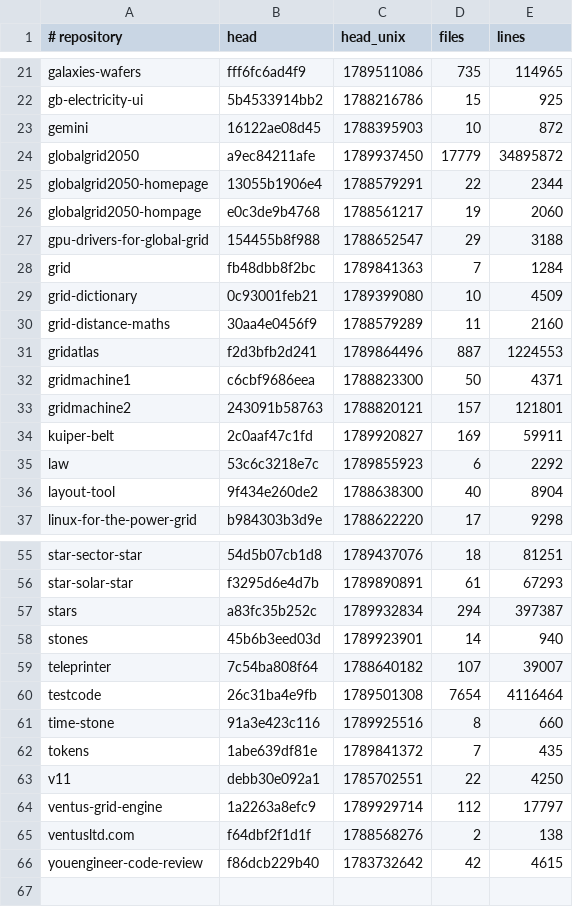
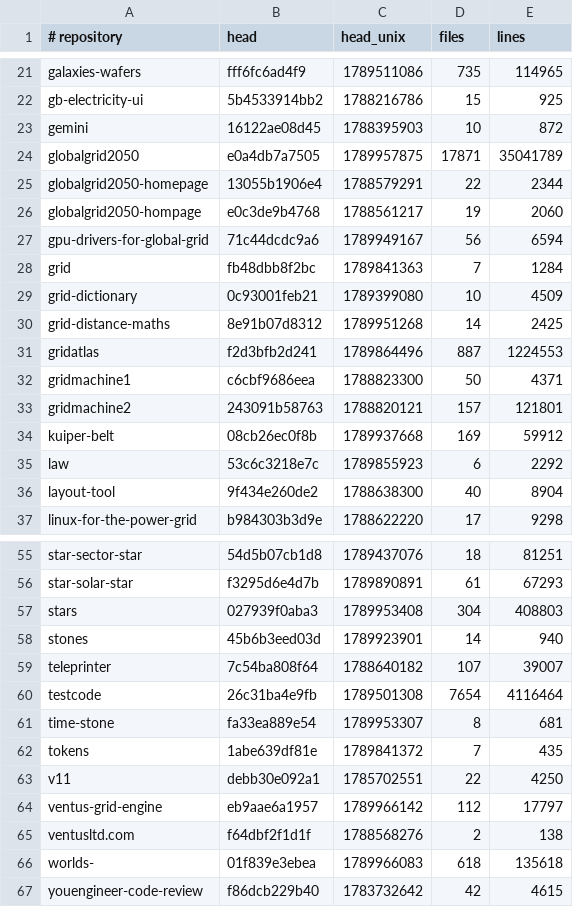
Before and after one commit to Ventusltd/kuiper-belt, a TSV file: cosmos/standing.tsv, drawn as a sheet; only a part is shown, gaps mark what is left out; the diff covers the shown part only.

```diff
--- a/cosmos/standing.tsv
+++ b/cosmos/standing.tsv
@@ -23,9 +23,9 @@ gb-electricity-ui	5b4533914bb2	1788216786	15	925
 gemini	16122ae08d45	1788395903	10	872
-globalgrid2050	a9ec84211afe	1789937450	17779	34895872
+globalgrid2050	e0a4db7a7505	1789957875	17871	35041789
 globalgrid2050-homepage	13055b1906e4	1788579291	22	2344
 globalgrid2050-hompage	e0c3de9b4768	1788561217	19	2060
-gpu-drivers-for-global-grid	154455b8f988	1788652547	29	3188
+gpu-drivers-for-global-grid	71c44dcdc9a6	1789949167	56	6594
 grid	fb48dbb8f2bc	1789841363	7	1284
 grid-dictionary	0c93001feb21	1789399080	10	4509
-grid-distance-maths	30aa4e0456f9	1788579289	11	2160
+grid-distance-maths	8e91b07d8312	1789951268	14	2425
 gridatlas	f2d3bfb2d241	1789864496	887	1224553
@@ -33,3 +33,3 @@ gridmachine1	c6cbf9686eea	1788823300	50	4371
 gridmachine2	243091b58763	1788820121	157	121801
-kuiper-belt	2c0aaf47c1fd	1789920827	169	59911
+kuiper-belt	08cb26ec0f8b	1789937668	169	59912
 law	53c6c3218e7c	1789855923	6	2292
@@ -56,3 +56,3 @@ star-sector-star	54d5b07cb1d8	1789437076	18	81251
 star-solar-star	f3295d6e4d7b	1789890891	61	67293
-stars	a83fc35b252c	1789932834	294	397387
+stars	027939f0aba3	1789953408	304	408803
 stones	45b6b3eed03d	1789923901	14	940
@@ -60,7 +60,8 @@ teleprinter	7c54ba808f64	1788640182	107	39007
 testcode	26c31ba4e9fb	1789501308	7654	4116464
-time-stone	91a3e423c116	1789925516	8	660
+time-stone	fa33ea889e54	1789953307	8	681
 tokens	1abe639df81e	1789841372	7	435
 v11	debb30e092a1	1785702551	22	4250
-ventus-grid-engine	1a2263a8efc9	1789929714	112	17797
+ventus-grid-engine	eb9aae6a1957	1789966142	112	17797
 ventusltd.com	f64dbf2f1d1f	1788568276	2	138
+worlds-	01f839e3ebea	1789966083	618	135618
 youengineer-code-review	f86dcb229b40	1783732642	42	4615
```
Also changed, not shown: 4 edited cells elsewhere in this file, cosmos/pulse.tsv.
